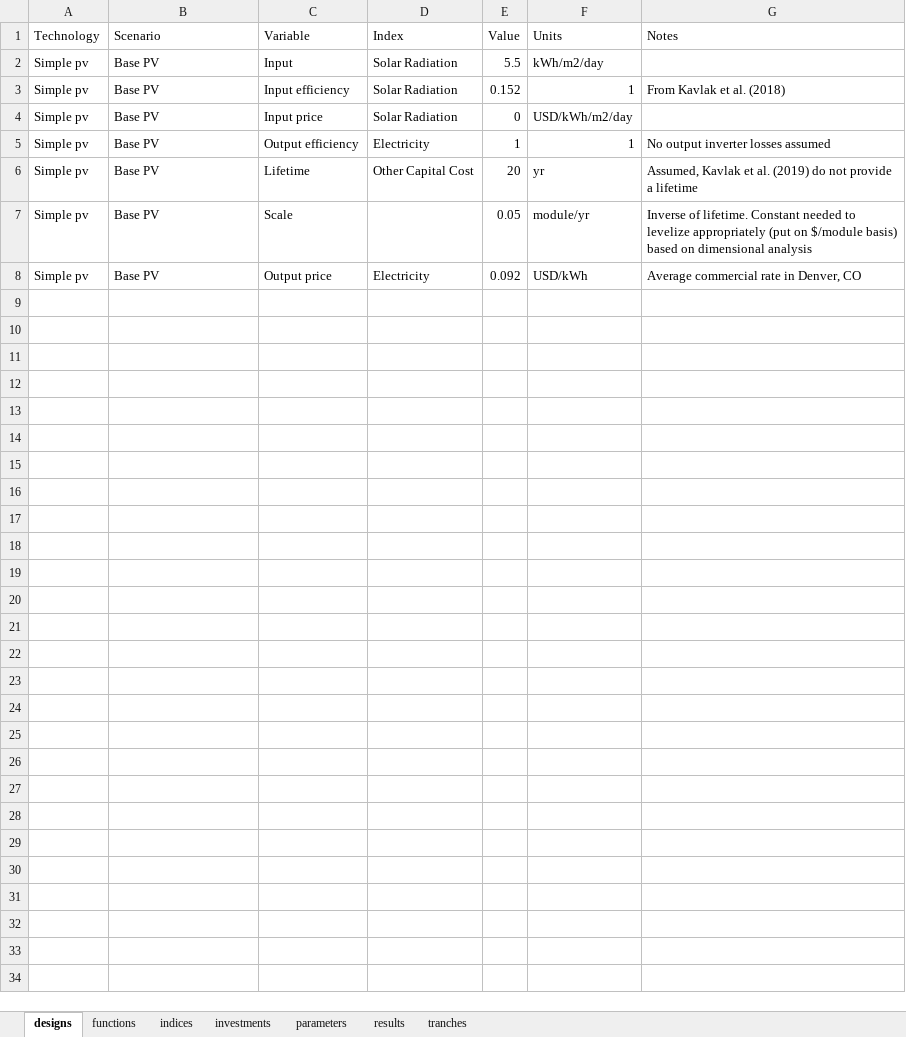
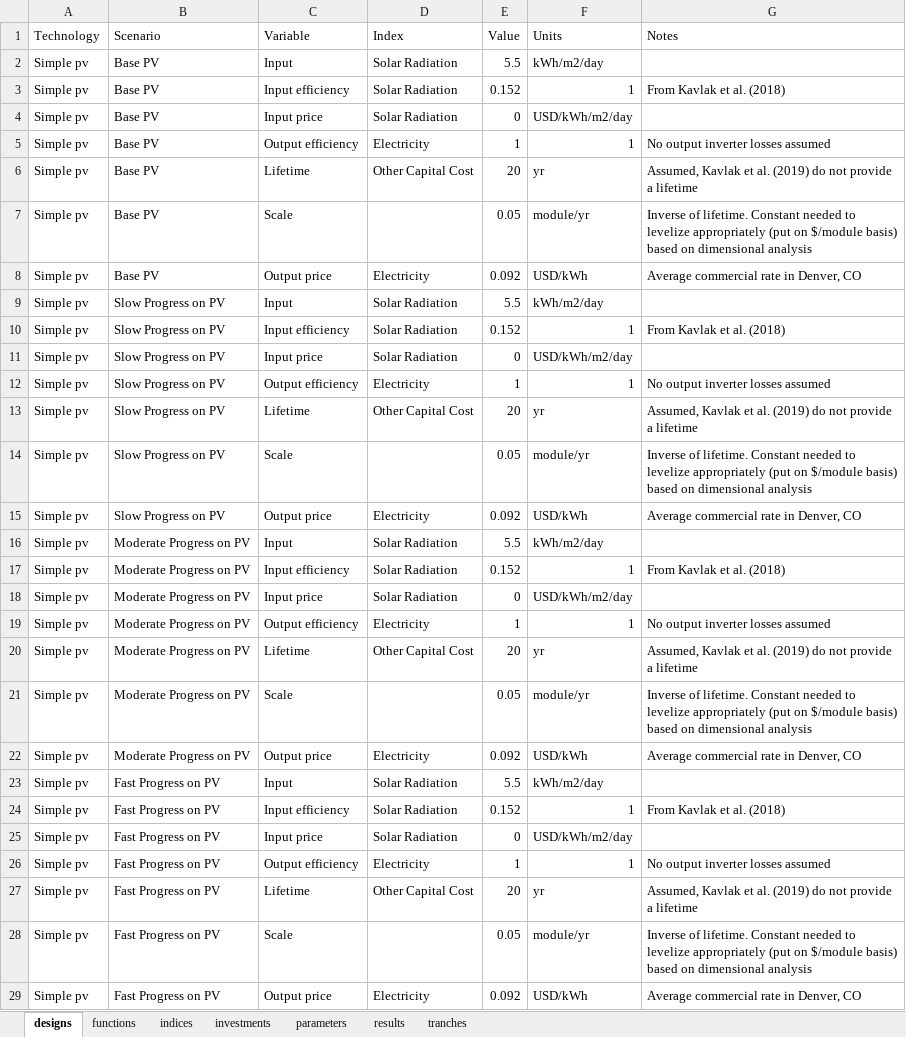
Before and after one commit to NREL/tyche, an Excel workbook: src/technology/utility-pv/utility-pv.xlsx, sheet designs, drawn as a sheet; values as stored, in another font and other column widths than the file's, no borders; the diff names each change by its address in the sheet, - before the commit and + after, or states it on an @@ line.

```diff
--- a/src/technology/utility-pv/utility-pv.xlsx (sheet designs)
+++ b/src/technology/utility-pv/utility-pv.xlsx (sheet designs)
+row 9: Simple pv | Slow Progress on PV | Input | Solar Radiation | 5.5 | kWh/m2/day
+row 10: Simple pv | Slow Progress on PV | Input efficiency | Solar Radiation | 0.152 | 1 | From Kavlak et al. (2018)
+row 11: Simple pv | Slow Progress on PV | Input price | Solar Radiation | 0 | USD/kWh/m2/day
+row 12: Simple pv | Slow Progress on PV | Output efficiency | Electricity | 1 | 1 | No output inverter losses assumed
+row 13: Simple pv | Slow Progress on PV | Lifetime | Other Capital Cost | 20 | yr | Assumed, Kavlak et al. (2019) do not provide a lifetime
+row 14: Simple pv | Slow Progress on PV | Scale |  | 0.05 | module/yr | Inverse of lifetime. Constant needed to levelize appropriately (put on $/module basis) based on dimensional analysis
+row 15: Simple pv | Slow Progress on PV | Output price | Electricity | 0.092 | USD/kWh | Average commercial rate in Denver, CO
+row 16: Simple pv | Moderate Progress on PV | Input | Solar Radiation | 5.5 | kWh/m2/day
+row 17: Simple pv | Moderate Progress on PV | Input efficiency | Solar Radiation | 0.152 | 1 | From Kavlak et al. (2018)
+row 18: Simple pv | Moderate Progress on PV | Input price | Solar Radiation | 0 | USD/kWh/m2/day
+row 19: Simple pv | Moderate Progress on PV | Output efficiency | Electricity | 1 | 1 | No output inverter losses assumed
+row 20: Simple pv | Moderate Progress on PV | Lifetime | Other Capital Cost | 20 | yr | Assumed, Kavlak et al. (2019) do not provide a lifetime
+row 21: Simple pv | Moderate Progress on PV | Scale |  | 0.05 | module/yr | Inverse of lifetime. Constant needed to levelize appropriately (put on $/module basis) based on dimensional analysis
+row 22: Simple pv | Moderate Progress on PV | Output price | Electricity | 0.092 | USD/kWh | Average commercial rate in Denver, CO
+row 23: Simple pv | Fast Progress on PV | Input | Solar Radiation | 5.5 | kWh/m2/day
+row 24: Simple pv | Fast Progress on PV | Input efficiency | Solar Radiation | 0.152 | 1 | From Kavlak et al. (2018)
+row 25: Simple pv | Fast Progress on PV | Input price | Solar Radiation | 0 | USD/kWh/m2/day
+row 26: Simple pv | Fast Progress on PV | Output efficiency | Electricity | 1 | 1 | No output inverter losses assumed
+row 27: Simple pv | Fast Progress on PV | Lifetime | Other Capital Cost | 20 | yr | Assumed, Kavlak et al. (2019) do not provide a lifetime
+row 28: Simple pv | Fast Progress on PV | Scale |  | 0.05 | module/yr | Inverse of lifetime. Constant needed to levelize appropriately (put on $/module basis) based on dimensional analysis
+row 29: Simple pv | Fast Progress on PV | Output price | Electricity | 0.092 | USD/kWh | Average commercial rate in Denver, CO
```
Also changed, not shown: sheet parameters, sheet investments, 2 other files.
